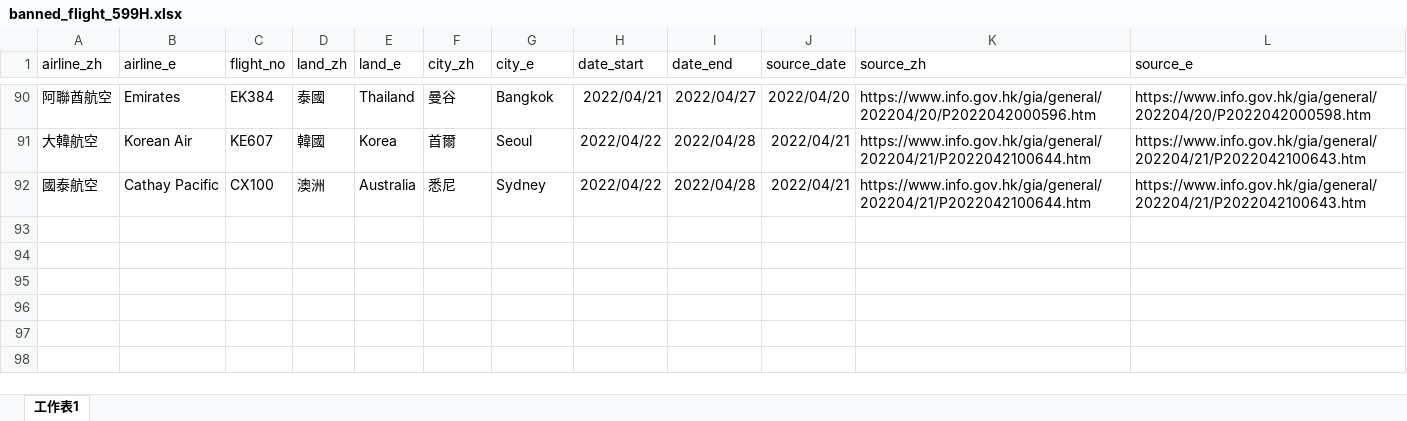
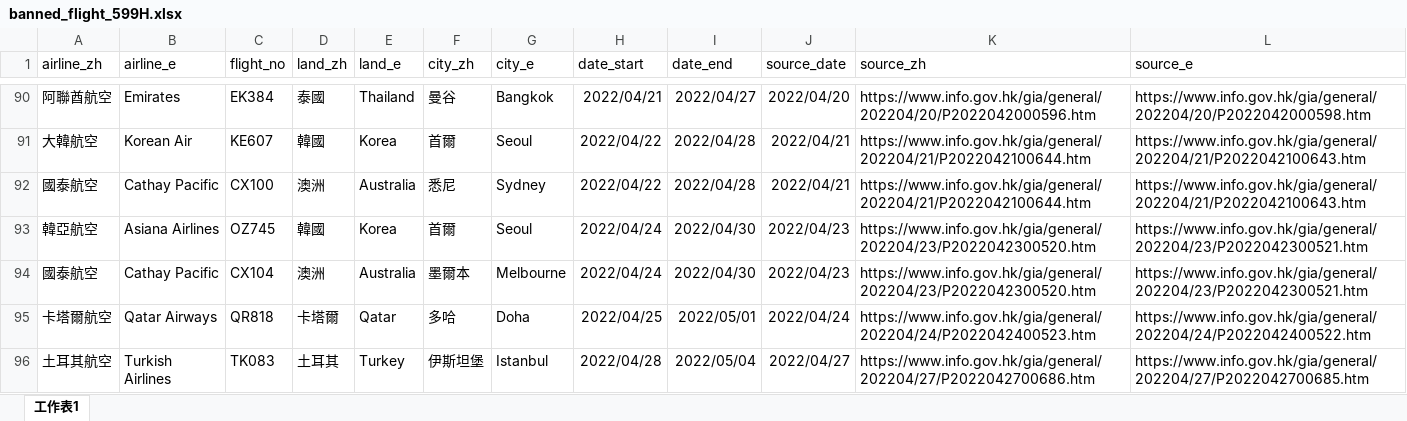
Before and after one commit to yinyingip/yinyingip.github.io, an Excel workbook: hk-banned-inbound-flight/banned_flight_599H.xlsx, sheet 工作表1, drawn as a sheet; only a part is shown, gaps mark what is left out; values as stored, in another font and other column widths than the file's, no borders; the diff names each change by its address in the sheet, - before the commit and + after, or states it on an @@ line.

```diff
--- a/hk-banned-inbound-flight/banned_flight_599H.xlsx (sheet 工作表1)
+++ b/hk-banned-inbound-flight/banned_flight_599H.xlsx (sheet 工作表1)
+row 93: 韓亞航空 | Asiana Airlines | OZ745 | 韓國 | Korea | 首爾 | Seoul | 2022/04/24 | 2022/04/30 | 2022/04/23 | https://www.info.gov.hk/gia/general/202204/23/P2022042300520.htm | https://www.info.gov.hk/gia/general/202204/23/P2022042300521.htm
+row 94: 國泰航空 | Cathay Pacific | CX104 | 澳洲 | Australia | 墨爾本 | Melbourne | 2022/04/24 | 2022/04/30 | 2022/04/23 | https://www.info.gov.hk/gia/general/202204/23/P2022042300520.htm | https://www.info.gov.hk/gia/general/202204/23/P2022042300521.htm
+row 95: 卡塔爾航空 | Qatar Airways | QR818 | 卡塔爾 | Qatar | 多哈 | Doha | 2022/04/25 | 2022/05/01 | 2022/04/24 | https://www.info.gov.hk/gia/general/202204/24/P2022042400523.htm | https://www.info.gov.hk/gia/general/202204/24/P2022042400522.htm
+row 96: 土耳其航空 | Turkish Airlines | TK083 | 土耳其 | Turkey | 伊斯坦堡 | Istanbul | 2022/04/28 | 2022/05/04 | 2022/04/27 | https://www.info.gov.hk/gia/general/202204/27/P2022042700686.htm | https://www.info.gov.hk/gia/general/202204/27/P2022042700685.htm
```
Also changed, not shown: 1 other file.
